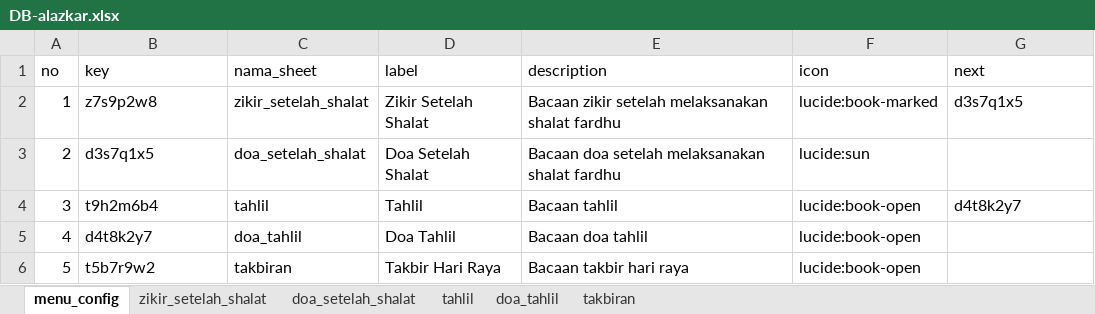
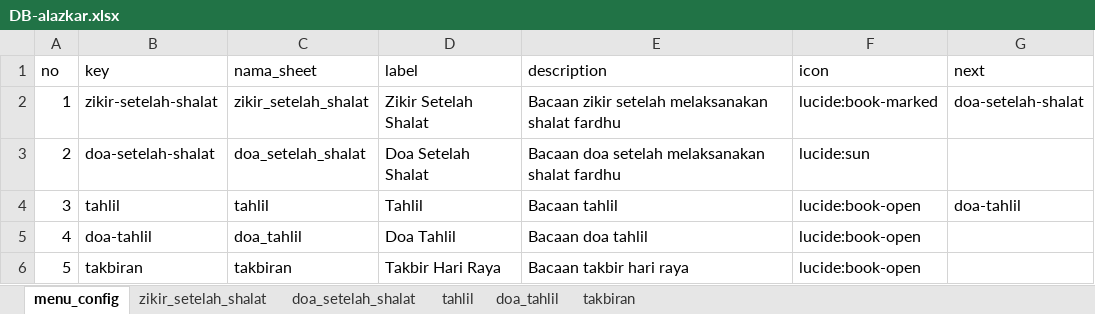
Before and after one commit to BayuKartawan/myzikir, an Excel workbook: apps-script/DB-alazkar.xlsx, sheet menu_config, drawn as a sheet; values as stored, in another font and other column widths than the file's, no borders; the diff names each change by its address in the sheet, - before the commit and + after, or states it on an @@ line.

Commit message:
feat: implement admin panel with secure API authentication and dynamic data management

```diff
--- a/apps-script/DB-alazkar.xlsx (sheet menu_config)
+++ b/apps-script/DB-alazkar.xlsx (sheet menu_config)
-B2 (key): z7s9p2w8
+B2 (key): zikir-setelah-shalat
-G2 (next): d3s7q1x5
+G2 (next): doa-setelah-shalat
-B3 (key): d3s7q1x5
+B3 (key): doa-setelah-shalat
-B4 (key): t9h2m6b4
+B4 (key): tahlil
-G4 (next): d4t8k2y7
+G4 (next): doa-tahlil
-B5 (key): d4t8k2y7
+B5 (key): doa-tahlil
-B6 (key): t5b7r9w2
+B6 (key): takbiran
```
Also changed, not shown: 13 other files.
